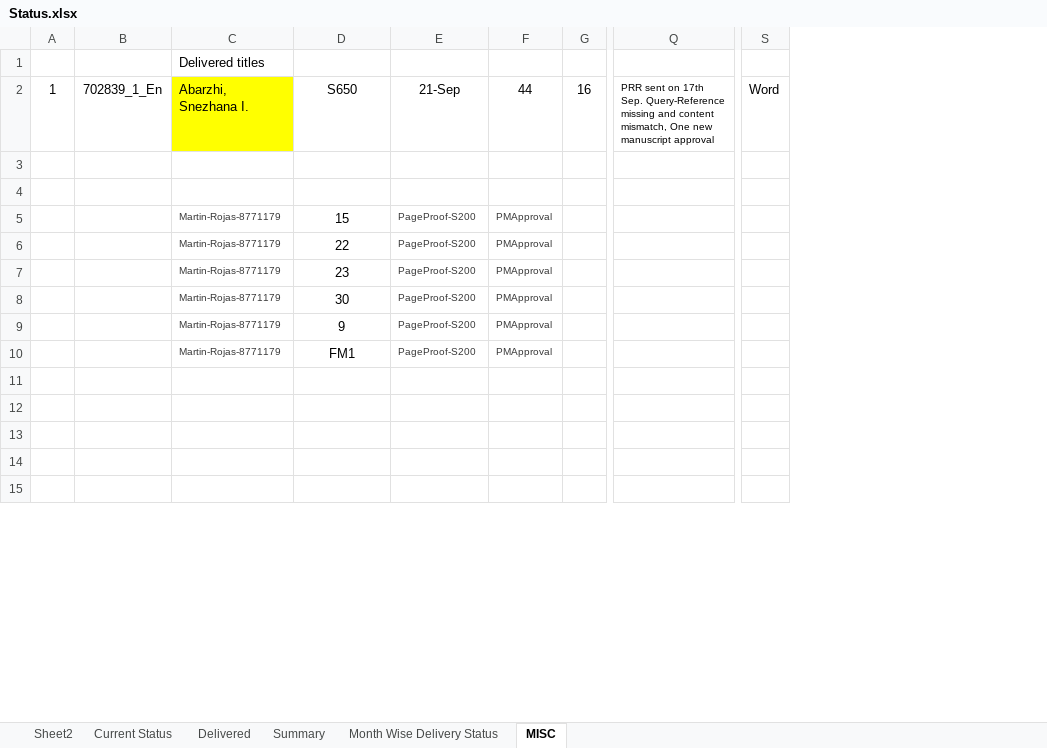
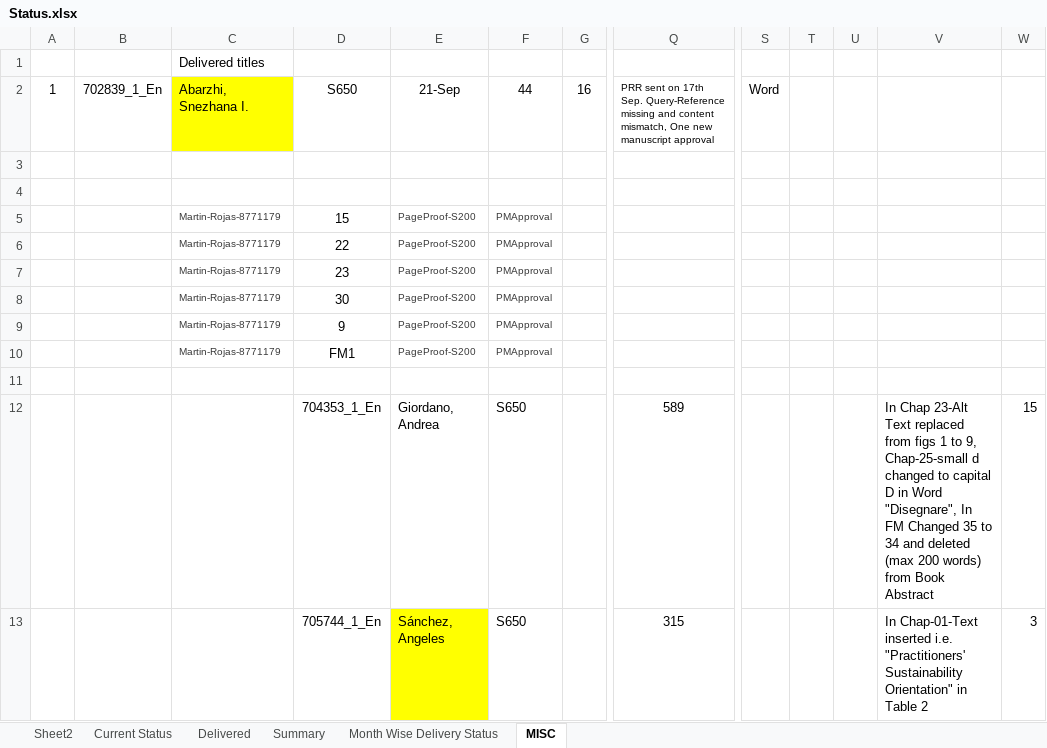
Before and after one commit to Gullu-puda/sn-dashboard, an Excel workbook: Status.xlsx, sheet MISC, drawn as a sheet; only a part is shown, gaps mark what is left out; values as stored, in another font and other column widths than the file's, no borders; removed rows and columns are numbered as before the commit, all else as after; rows hold the shown columns only; the diff covers the shown part only; the diff names each change by its address in the sheet, - before the commit and + after, or states it on an @@ line.

```diff
--- a/Status.xlsx (sheet MISC)
+++ b/Status.xlsx (sheet MISC)
-column B, row 2: 702839_1_En
+column B, row 2: 702839_1_En
+column T, empty
+column U, empty
+column V, rows 12-13: In Chap 23-Alt Text replaced from figs 1 to 9, Chap-25-small d changed to capital D in Word "Disegnare", In FM Changed 35 to 34 and deleted (max 200 words) from Book Abstract | In Chap-01-Text inserted i.e. "Practitioners' Sustainability Orientation" in Table 2
+column W, rows 12-13: 15 | 3
-row 12: (empty)
+row 12:  |  |  | 704353_1_En | Giordano, Andrea | S650 |  | 589 |  |  |  | In Chap 23-Alt Text replaced from figs 1 to 9, Chap-25-small d changed to capital D in Word "Disegnare", In FM Changed 35 to 34 and deleted (max 200 words) from Book Abstract | 15
-row 13: (empty)
+row 13:  |  |  | 705744_1_En | Sánchez, Angeles | S650 |  | 315 |  |  |  | In Chap-01-Text inserted i.e. "Practitioners' Sustainability Orientation" in Table 2 | 3
-E13 fill: none
+E13 fill: #FFFF00
-row 14: (empty)
-row 15: (empty)
```
Also changed, not shown: 37 removed rows elsewhere in this sheet, sheet Current Status, sheet Delivered, sheet Summary, hidden cells.
